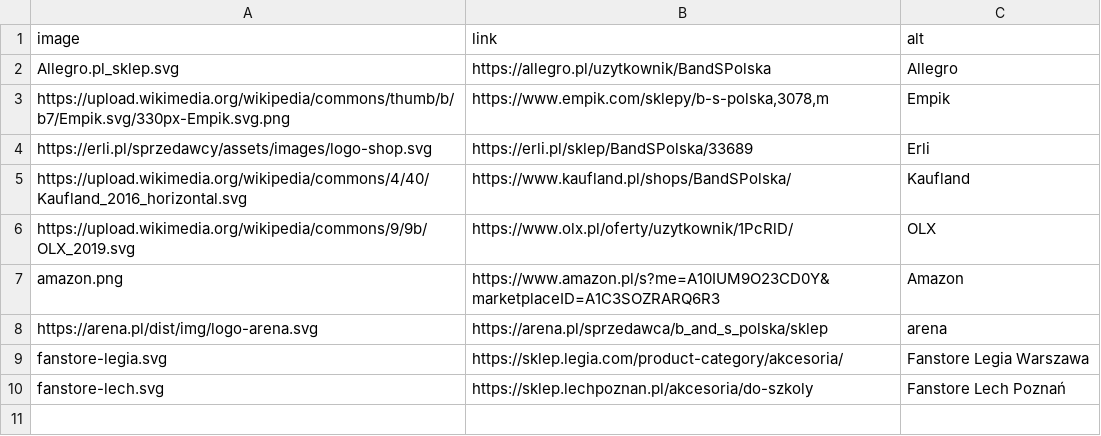
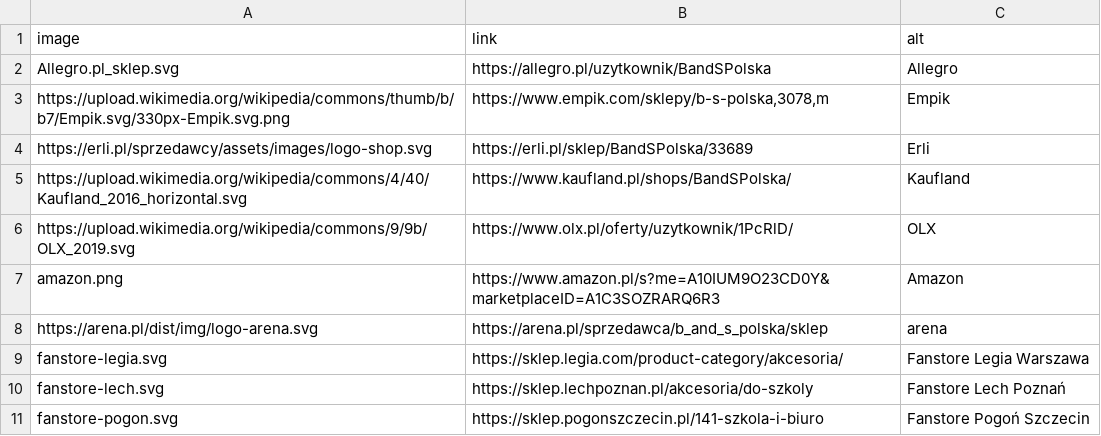
Before and after one commit to B2azil/WebPage-TryBSPOL, a CSV file: main/csv/stores.csv, drawn as a sheet.

Commit message:
Add Pogoń Szczecin fanstore link and update Lech Poznań entry in stores.csv

```diff
--- a/main/csv/stores.csv
+++ b/main/csv/stores.csv
@@ -10 +10,2 @@ fanstore-legia.svg;https://sklep.legia.com/product-category/akcesoria/;Fanstore
 fanstore-lech.svg;https://sklep.lechpoznan.pl/akcesoria/do-szkoly;Fanstore Lech Poznań
+fanstore-pogon.svg;https://sklep.pogonszczecin.pl/141-szkola-i-biuro;Fanstore Pogoń Szczecin
```
Also changed, not shown: brand/brand_pogon-szczecin.csv.
